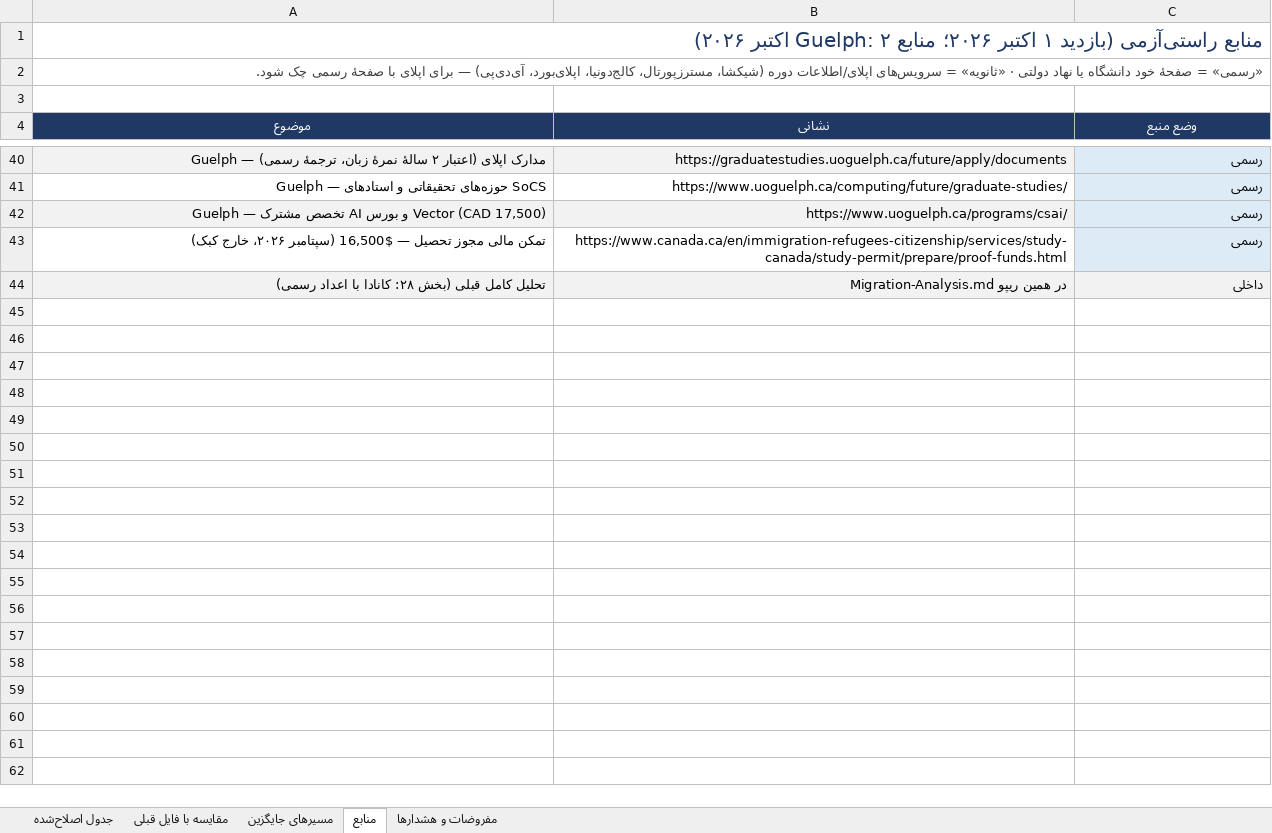
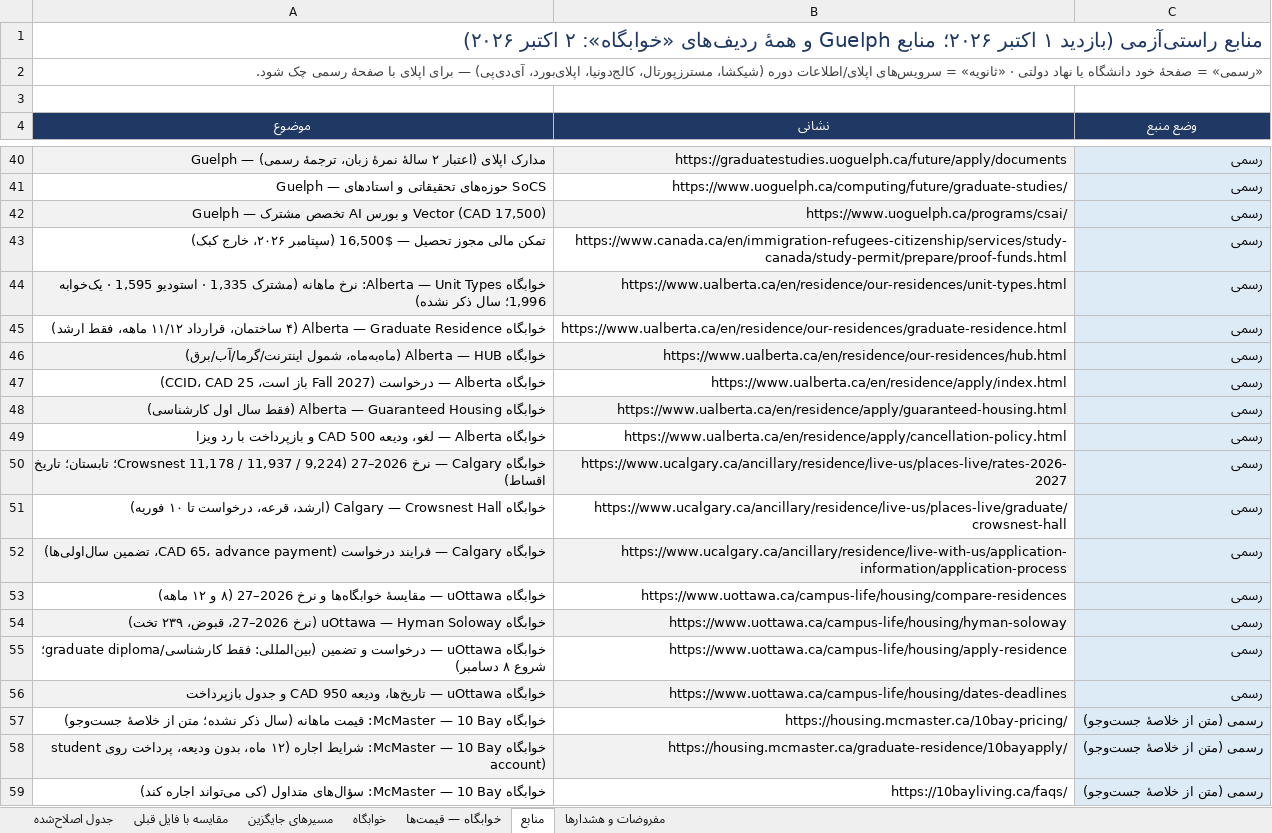
Before and after one commit to Shayan-Amz/Shayan-Amz, an Excel workbook: Universities-Verified.xlsx, sheet منابع, drawn as a sheet; only a part is shown, gaps mark what is left out; the shorter side is filled out with more unchanged rows; values as stored, in another font and other column widths than the file's, no borders; the diff covers the shown part only; the diff names each change by its address in the sheet, - before the commit and + after, or states it on an @@ line.

Commit message:
Add housing sheets for the 8 Canadian universities; replace ≈ housing figures in Table_final with official 2026/27 numbers
Universities-Verified.xlsx (builder: build_universities_verified.py)
- New sheet «خوابگاه»: per university — dorm options for grads, guarantee for international master's (only Guelph), billing (separate from tuition), Fall 2027 application dates, deposit/refund incl. visa-refusal rules, contract length and summer fees, unverified items, official URLs + visit date.
- New sheet «خوابگاه — قیمت‌ها»: 34 price lines (official 2026–27; Alberta/10 Bay undated; Guelph tentative), monthly CAD/USD (0.705), share of the model's monthly living budget, delta vs private room, verdict, source URL and date per row.
- «منابع» +36 housing sources, «مفروضات و هشدارها» +6 rows (scope, method, comparison basis, deposit vs visa, unverified, corrections); Guelph housing note updated from "recheck 2027" to verified; first-sheet note points to the new sheets. Sheets 1–3 unchanged.

Table_final.xlsx (builder: build_table_final.py) — v3.15
- Alberta / UVic / Carleton / Dalhousie: ≈ housing values replaced with official 2026/27 numbers; building lists corrected (Carleton Leeds 5–6 only, Dal Graduate House 13 beds; Newton Place / East Campus Village / Frontenac / Gerard Hall removed for grads); Carleton meal plan is optional at Leeds.
- "No university guarantees international grads" corrected with the Guelph exception.
- +8 sources, +1 audit row, changelog bullet. Cell-by-cell diff against the previous file: only the intended 31 + 1 + 1 cells changed; all old rows kept in order.

Migration-Analysis.md: v3.15 note; §28.7 guarantee sentence corrected and official numbers added.

Co-authored-by: arena-agent <297053741+arena-agent@users.noreply.github.com>

```diff
--- a/Universities-Verified.xlsx (sheet منابع)
+++ b/Universities-Verified.xlsx (sheet منابع)
+sheet tab: خوابگاه
+sheet tab: خوابگاه — قیمت‌ها
-A1 (موضوع): …۲۰۲۶؛ منابع Guelph: ۲ اکتبر…
+A1 (موضوع): …۲۰۲۶؛ منابع Guelph و همهٔ ردیف‌های «خوابگاه»: ۲ اکتبر…
+row 44: خوابگاه Alberta — Unit Types: نرخ ماهانه (مشترک 1,335 · استودیو 1,595 · یک‌خوابه 1,996؛ سال ذکر نشده) | https://www.ualberta.ca/en/residence/our-residences/unit-types.html | رسمی
+row 45: خوابگاه Alberta — Graduate Residence (۴ ساختمان، قرارداد ۱۱/۱۲ ماهه، فقط ارشد) | https://www.ualberta.ca/en/residence/our-residences/graduate-residence.html | رسمی
+row 46: خوابگاه Alberta — HUB (ماه‌به‌ماه، شمول اینترنت/گرما/آب/برق) | https://www.ualberta.ca/en/residence/our-residences/hub.html | رسمی
+row 47: خوابگاه Alberta — درخواست (Fall 2027 باز است، CCID، CAD 25) | https://www.ualberta.ca/en/residence/apply/index.html | رسمی
+row 48: خوابگاه Alberta — Guaranteed Housing (فقط سال اول کارشناسی) | https://www.ualberta.ca/en/residence/apply/guaranteed-housing.html | رسمی
+row 49: خوابگاه Alberta — لغو، ودیعه CAD 500 و بازپرداخت با رد ویزا | https://www.ualberta.ca/en/residence/apply/cancellation-policy.html | رسمی
+row 50: خوابگاه Calgary — نرخ 2026–27 (Crowsnest 11,178 / 11,937 / 9,224؛ تابستان؛ تاریخ اقساط) | https://www.ucalgary.ca/ancillary/residence/live-us/places-live/rates-2026-2027 | رسمی
+row 51: خوابگاه Calgary — Crowsnest Hall (ارشد، قرعه، درخواست تا ۱۰ فوریه) | https://www.ucalgary.ca/ancillary/residence/live-us/places-live/graduate/crowsnest-hall | رسمی
+row 52: خوابگاه Calgary — فرایند درخواست (CAD 65، advance payment، تضمین سال‌اولی‌ها) | https://www.ucalgary.ca/ancillary/residence/live-with-us/application-information/application-process | رسمی
+row 53: خوابگاه uOttawa — مقایسهٔ خوابگاه‌ها و نرخ 2026–27 (۸ و ۱۲ ماهه) | https://www.uottawa.ca/campus-life/housing/compare-residences | رسمی
+row 54: خوابگاه uOttawa — Hyman Soloway (نرخ 2026–27، قبوض، ۲۳۹ تخت) | https://www.uottawa.ca/campus-life/housing/hyman-soloway | رسمی
+row 55: خوابگاه uOttawa — درخواست و تضمین (بین‌المللی: فقط کارشناسی/graduate diploma؛ شروع ۸ دسامبر) | https://www.uottawa.ca/campus-life/housing/apply-residence | رسمی
+row 56: خوابگاه uOttawa — تاریخ‌ها، ودیعه CAD 950 و جدول بازپرداخت | https://www.uottawa.ca/campus-life/housing/dates-deadlines | رسمی
+row 57: خوابگاه McMaster — 10 Bay: قیمت ماهانه (سال ذکر نشده؛ متن از خلاصهٔ جست‌وجو) | https://housing.mcmaster.ca/10bay-pricing/ | رسمی (متن از خلاصهٔ جست‌وجو)
+row 58: خوابگاه McMaster — 10 Bay: شرایط اجاره (۱۲ ماه، بدون ودیعه، پرداخت روی student account) | https://housing.mcmaster.ca/graduate-residence/10bayapply/ | رسمی (متن از خلاصهٔ جست‌وجو)
+row 59: خوابگاه McMaster — 10 Bay: سؤال‌های متداول (کی می‌تواند اجاره کند) | https://10bayliving.ca/faqs/ | رسمی (متن از خلاصهٔ جست‌وجو)
```
Also changed, not shown: 20 added rows elsewhere in this sheet, sheet مفروضات و هشدارها, sheet جدول اصلاح‌شده, Table_final.xlsx, 3 other files.
